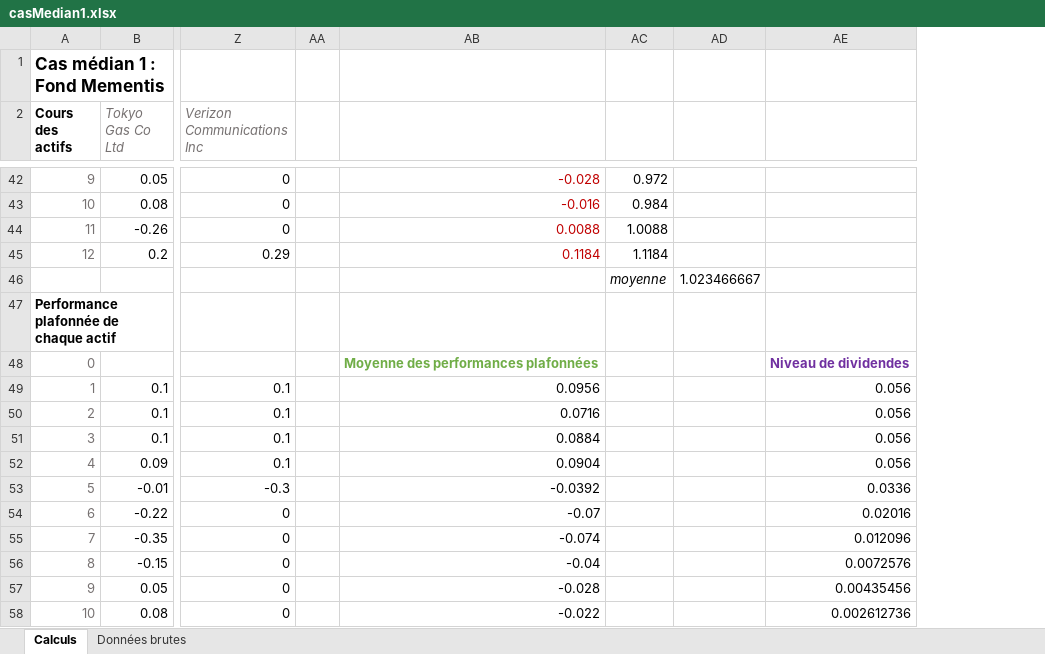
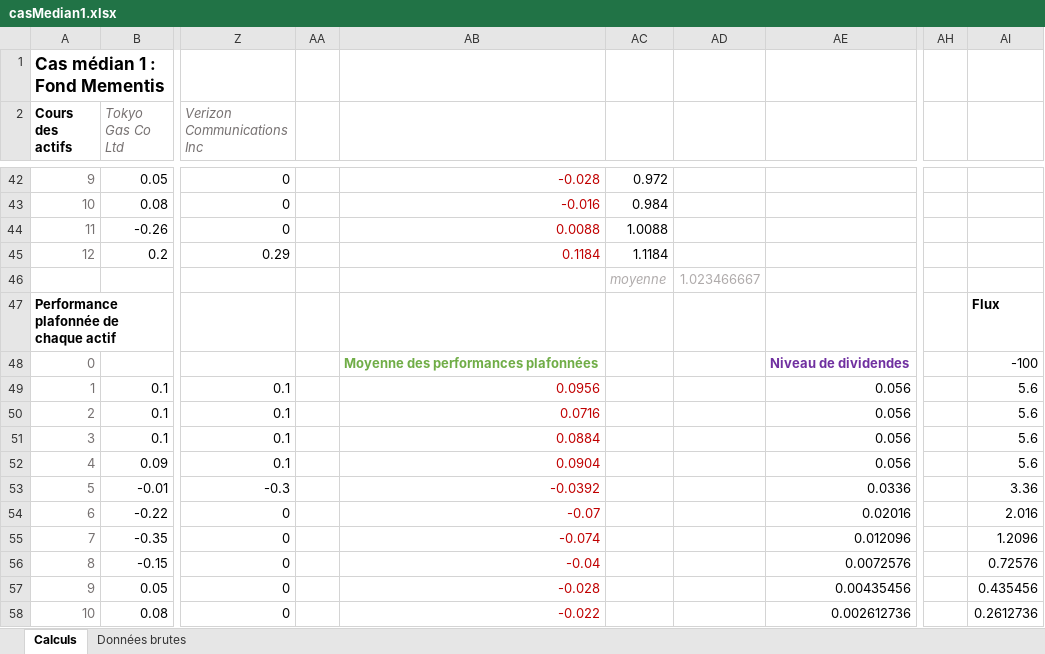
Before and after one commit to volcicalex/PEPSI, an Excel workbook: Excel/casMedian1.xlsx, sheet Calculs, drawn as a sheet; only a part is shown, gaps mark what is left out; values as stored, in another font and other column widths than the file's, no borders; charts and pictures not drawn; removed rows and columns are numbered as before the commit, all else as after; the diff covers the shown part only; the diff names each change by its address in the sheet, - before the commit and + after, or states it on an @@ line.

```diff
--- a/Excel/casMedian1.xlsx (sheet Calculs)
+++ b/Excel/casMedian1.xlsx (sheet Calculs)
-column AA, empty
+column AA, empty
+column AH, empty
+column AI, rows 47-58: Flux | -100 | 5.6 | 5.6 | 5.6 | 5.6 | 3.36 | 2.016 | 1.2096 | 0.72576 | 0.435456 | 0.2612736
-AC46:AD46 text colour: black
+AC46:AD46 text colour: #AFABAB
-AB49:AB58 text colour: black
+AB49:AB58 text colour: #C00000
```
Also changed, not shown: 7 added rows, 3 removed rows, 15 edited cells and cell formats elsewhere in this sheet, formulas that keep their value, charts or pictures, Excel/casDefav.xlsx, Excel/casFav.xlsx, 11 other files.
